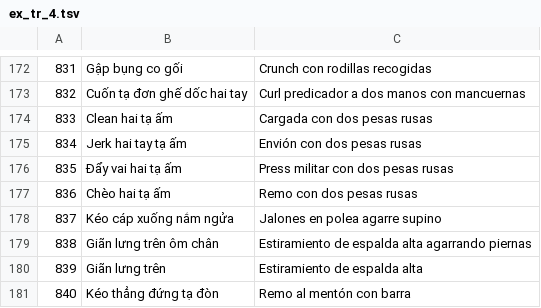
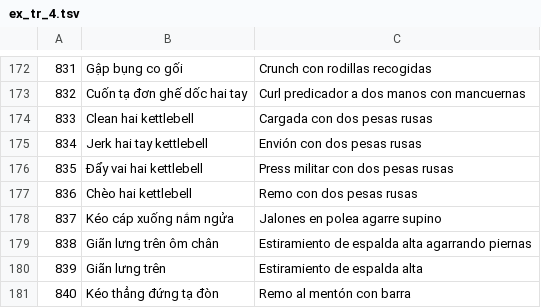
Before and after one commit to dnganhkiet1206/fitness-os, a TSV file: apps/ios/tools/food-library/ex_tr_4.tsv, drawn as a sheet; only a part is shown, gaps mark what is left out.

```diff
--- a/apps/ios/tools/food-library/ex_tr_4.tsv
+++ b/apps/ios/tools/food-library/ex_tr_4.tsv
@@ -173,6 +173,6 @@
 832	Cuốn tạ đơn ghế dốc hai tay	Curl predicador a dos manos con mancuernas
-833	Clean hai tạ ấm	Cargada con dos pesas rusas
-834	Jerk hai tay tạ ấm	Envión con dos pesas rusas
-835	Đẩy vai hai tạ ấm	Press militar con dos pesas rusas
-836	Chèo hai tạ ấm	Remo con dos pesas rusas
+833	Clean hai kettlebell	Cargada con dos pesas rusas
+834	Jerk hai tay kettlebell	Envión con dos pesas rusas
+835	Đẩy vai hai kettlebell	Press militar con dos pesas rusas
+836	Chèo hai kettlebell	Remo con dos pesas rusas
 837	Kéo cáp xuống nắm ngửa	Jalones en polea agarre supino
```
Also changed, not shown: apps/ios/tools/food-library/ex_tr_1.tsv, apps/ios/tools/food-library/ex_tr_2.tsv, 5 other files.
